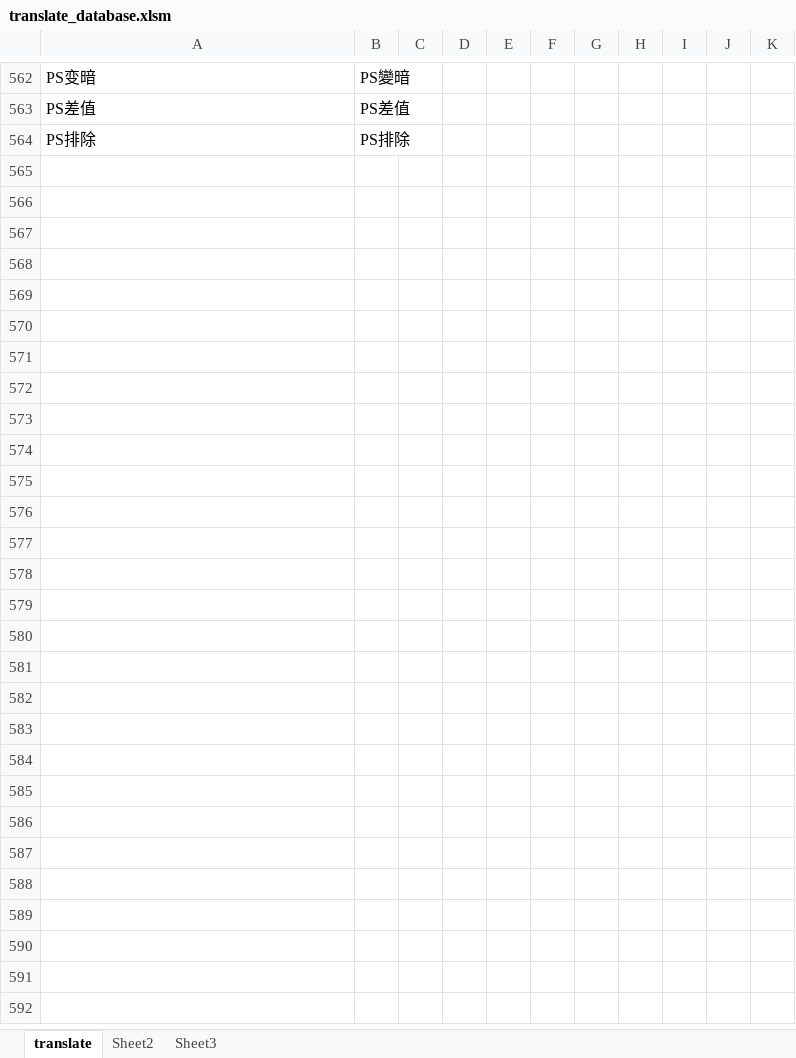
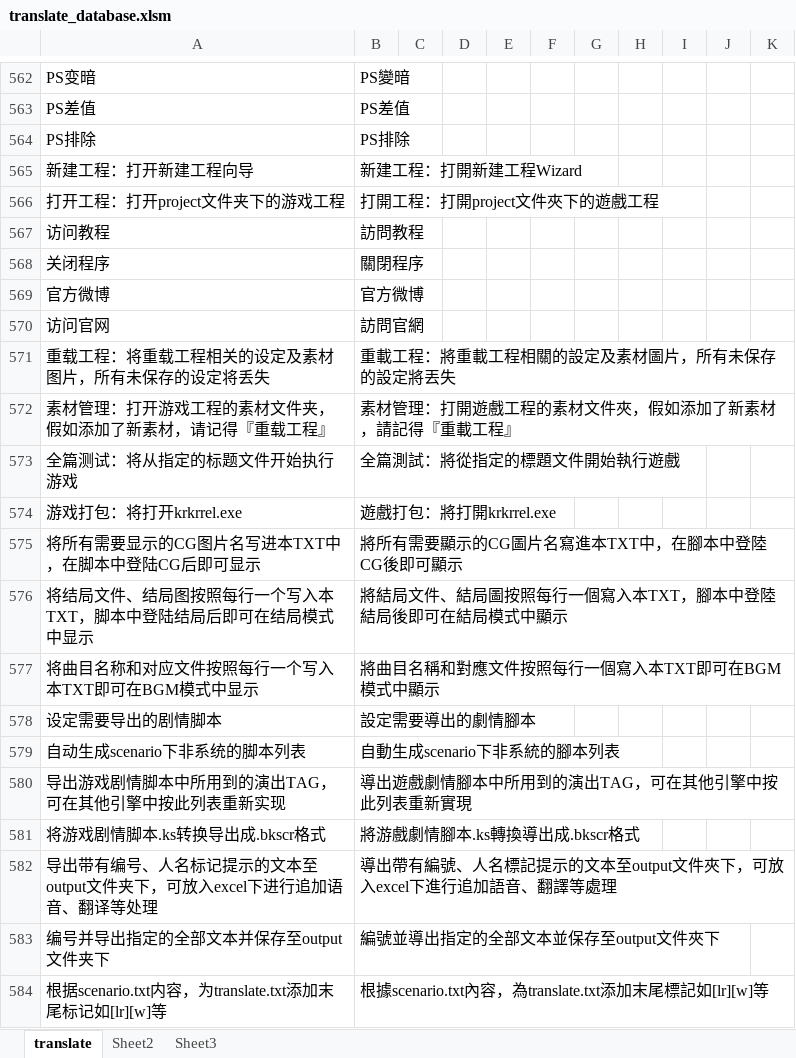
Before and after one commit to nextgal/the-nvl-maker, an Excel workbook: translate_database.xlsm, sheet translate, drawn as a sheet; only a part is shown, gaps mark what is left out; values as stored, in another font and other column widths than the file's, no borders; charts and pictures and conditional formats not drawn; the diff covers the shown part only; the diff names each change by its address in the sheet, - before the commit and + after, or states it on an @@ line.

Commit message:
数据库添加hint部分字段

```diff
--- a/translate_database.xlsm (sheet translate)
+++ b/translate_database.xlsm (sheet translate)
+row 565: 新建工程：打开新建工程向导 | 新建工程：打開新建工程Wizard
+row 566: 打开工程：打开project文件夹下的游戏工程 | 打開工程：打開project文件夾下的遊戲工程
+row 567: 访问教程 | 訪問教程
+row 568: 关闭程序 | 關閉程序
+row 569: 官方微博 | 官方微博
+row 570: 访问官网 | 訪問官網
+row 571: 重载工程：将重载工程相关的设定及素材图片，所有未保存的设定将丢失 | 重載工程：將重載工程相關的設定及素材圖片，所有未保存的設定將丟失
+row 572: 素材管理：打开游戏工程的素材文件夹，假如添加了新素材，请记得『重载工程』 | 素材管理：打開遊戲工程的素材文件夾，假如添加了新素材，請記得『重載工程』
+row 573: 全篇测试：将从指定的标题文件开始执行游戏 | 全篇測試：將從指定的標題文件開始執行遊戲
+row 574: 游戏打包：将打开krkrrel.exe | 遊戲打包：將打開krkrrel.exe
+row 575: 将所有需要显示的CG图片名写进本TXT中，在脚本中登陆CG后即可显示 | 將所有需要顯示的CG圖片名寫進本TXT中，在腳本中登陸CG後即可顯示
+row 576: 将结局文件、结局图按照每行一个写入本TXT，脚本中登陆结局后即可在结局模式中显示 | 將結局文件、結局圖按照每行一個寫入本TXT，腳本中登陸結局後即可在結局模式中顯示
+row 577: 将曲目名称和对应文件按照每行一个写入本TXT即可在BGM模式中显示 | 將曲目名稱和對應文件按照每行一個寫入本TXT即可在BGM模式中顯示
+row 578: 设定需要导出的剧情脚本 | 設定需要導出的劇情腳本
+row 579: 自动生成scenario下非系统的脚本列表 | 自動生成scenario下非系統的腳本列表
+row 580: 导出游戏剧情脚本中所用到的演出TAG，可在其他引擎中按此列表重新实现 | 導出遊戲劇情腳本中所用到的演出TAG，可在其他引擎中按此列表重新實現
+row 581: 将游戏剧情脚本.ks转换导出成.bkscr格式 | 將游戲劇情腳本.ks轉換導出成.bkscr格式
+row 582: 导出带有编号、人名标记提示的文本至output文件夹下，可放入excel下进行追加语音、翻译等处理 | 導出帶有編號、人名標記提示的文本至output文件夾下，可放入excel下進行追加語音、翻譯等處理
+row 583: 编号并导出指定的全部文本并保存至output文件夹下 | 編號並導出指定的全部文本並保存至output文件夾下
+row 584: 根据scenario.txt内容，为translate.txt添加末尾标记如[lr][w]等 | 根據scenario.txt內容，為translate.txt添加末尾標記如[lr][w]等
```
Also changed, not shown: 34 added rows elsewhere in this sheet.
